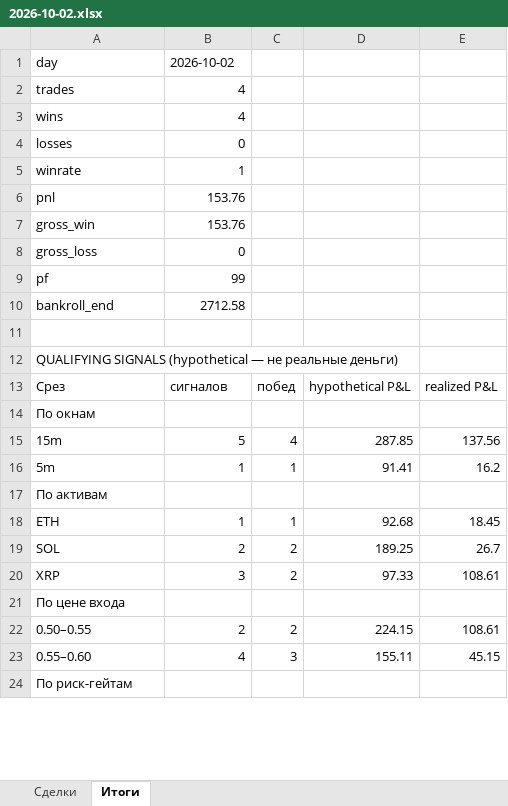
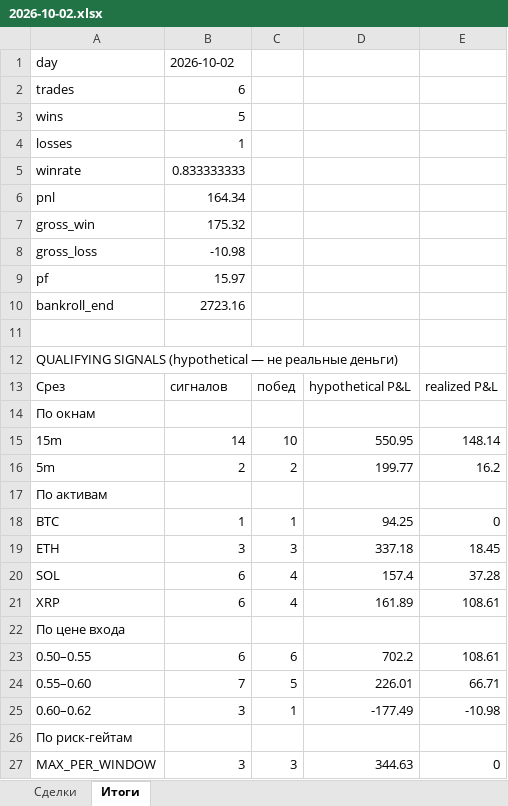
Before and after one commit to n85t594ht5-creator/polybot, an Excel workbook: reports/2026-10-02.xlsx, sheet Итоги, drawn as a sheet; only a part is shown; values as stored, in another font and other column widths than the file's, no borders; removed rows and columns are numbered as before the commit, all else as after; the diff covers the shown part only; the diff names each change by its address in the sheet, - before the commit and + after, or states it on an @@ line.

```diff
--- a/reports/2026-10-02.xlsx (sheet Итоги)
+++ b/reports/2026-10-02.xlsx (sheet Итоги)
-B2: 4
+B2: 6
-B3: 4
+B3: 5
-B4: 0
+B4: 1
-B5: 1
+B5: 0.833333333
-B6: 153.76
+B6: 164.34
-B7: 153.76
+B7: 175.32
-B8: 0
+B8: -10.98
-B9: 99
+B9: 15.97
-B10: 2712.58
+B10: 2723.16
-row 15: 15m | 5 | 4 | 287.85 | 137.56
+row 15: 15m | 14 | 10 | 550.95 | 148.14
-B16: 1
+B16: 2
-C16: 1
+C16: 2
-D16: 91.41
+D16: 199.77
+row 18: BTC | 1 | 1 | 94.25 | 0
-B19: 1
+B19: 3
-C19: 1
+C19: 3
-D19: 92.68
+D19: 337.18
-row 19: SOL | 2 | 2 | 189.25 | 26.7
+row 20: SOL | 6 | 4 | 157.4 | 37.28
-B21: 3
+B21: 6
-C21: 2
+C21: 4
-D21: 97.33
+D21: 161.89
-B23: 2
+B23: 6
-C23: 2
+C23: 6
-D23: 224.15
+D23: 702.2
-row 23: 0.55–0.60 | 4 | 3 | 155.11 | 45.15
+row 24: 0.55–0.60 | 7 | 5 | 226.01 | 66.71
+row 25: 0.60–0.62 | 3 | 1 | -177.49 | -10.98
+row 27: MAX_PER_WINDOW | 3 | 3 | 344.63 | 0
```
Also changed, not shown: 9 added rows, 5 removed rows and 5 edited cells elsewhere in this sheet, sheet Сделки, reports/2026-10-01.xlsx, 5 other files.
